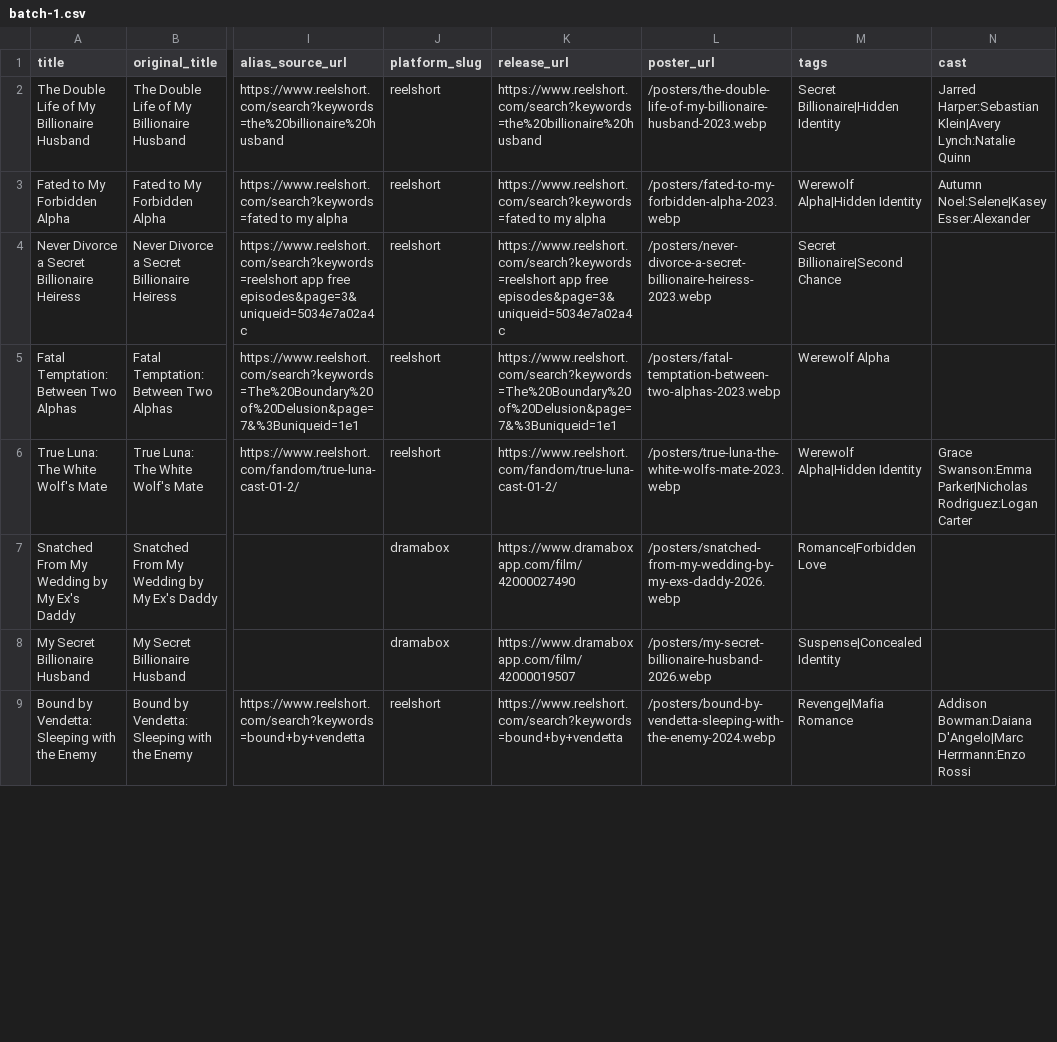
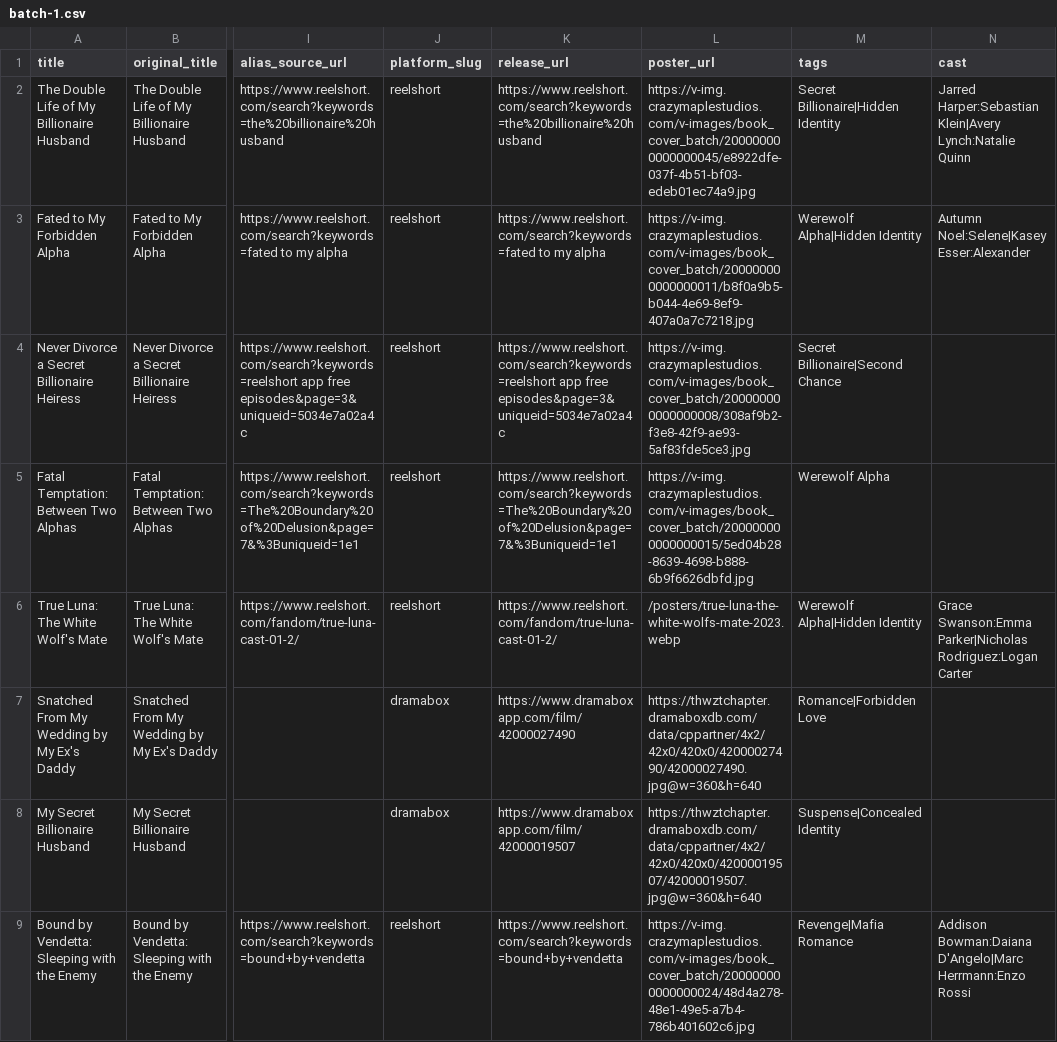
Before and after one commit to KarlMuzen/ShortDramaIndex, a CSV file: scripts/batch-1.csv, drawn as a sheet; only a part is shown, gaps mark what is left out; the diff covers the shown part only; the diff names each change by its address in the sheet, - before the commit and + after, or states it on an @@ line.

Commit message:
Real posters, India catalog, JWT fix, poster fallback upgrade

```diff
--- a/scripts/batch-1.csv
+++ b/scripts/batch-1.csv
-L2 (poster_url): /posters/the-double-life-of-my-billionaire-husband-2023.webp
+L2 (poster_url): https://v-img.crazymaplestudios.com/v-images/book_cover_batch/200000000000000045/e8922dfe-037f-4b51-bf03-edeb01ec74a9.jpg
-L3 (poster_url): /posters/fated-to-my-forbidden-alpha-2023.webp
+L3 (poster_url): https://v-img.crazymaplestudios.com/v-images/book_cover_batch/200000000000000011/b8f0a9b5-b044-4e69-8ef9-407a0a7c7218.jpg
-L4 (poster_url): /posters/never-divorce-a-secret-billionaire-heiress-2023.webp
+L4 (poster_url): https://v-img.crazymaplestudios.com/v-images/book_cover_batch/200000000000000008/308af9b2-f3e8-42f9-ae93-5af83fde5ce3.jpg
-L5 (poster_url): /posters/fatal-temptation-between-two-alphas-2023.webp
+L5 (poster_url): https://v-img.crazymaplestudios.com/v-images/book_cover_batch/200000000000000015/5ed04b28-8639-4698-b888-6b9f6626dbfd.jpg
-L7 (poster_url): /posters/snatched-from-my-wedding-by-my-exs-daddy-2026.webp
+L7 (poster_url): https://thwztchapter.dramaboxdb.com/data/cppartner/4x2/42x0/420x0/42000027490/42000027490.jpg@w=360&h=640
-L8 (poster_url): /posters/my-secret-billionaire-husband-2026.webp
+L8 (poster_url): https://thwztchapter.dramaboxdb.com/data/cppartner/4x2/42x0/420x0/42000019507/42000019507.jpg@w=360&h=640
-L9 (poster_url): /posters/bound-by-vendetta-sleeping-with-the-enemy-2024.webp
+L9 (poster_url): https://v-img.crazymaplestudios.com/v-images/book_cover_batch/200000000000000024/48d4a278-48e1-49e5-a7b4-786b401602c6.jpg
```
Also changed, not shown: 7 edited cells elsewhere in this file, 3 other files.
